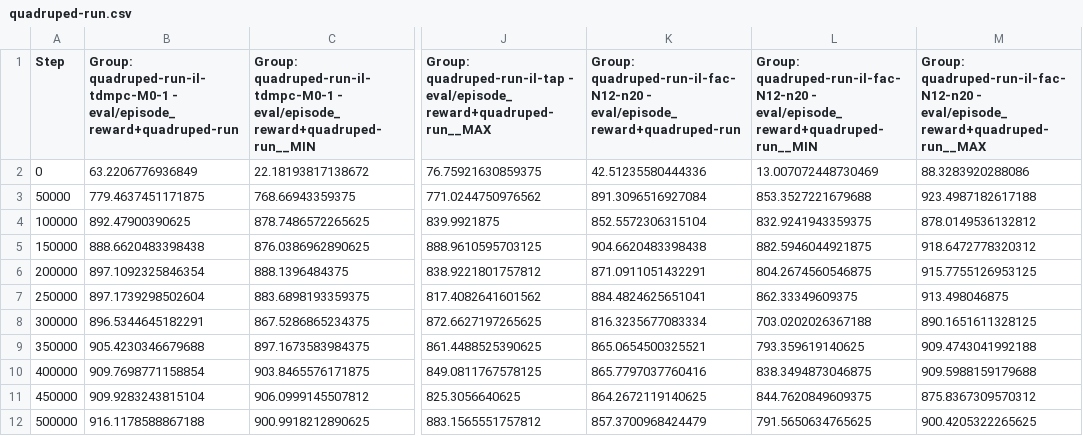
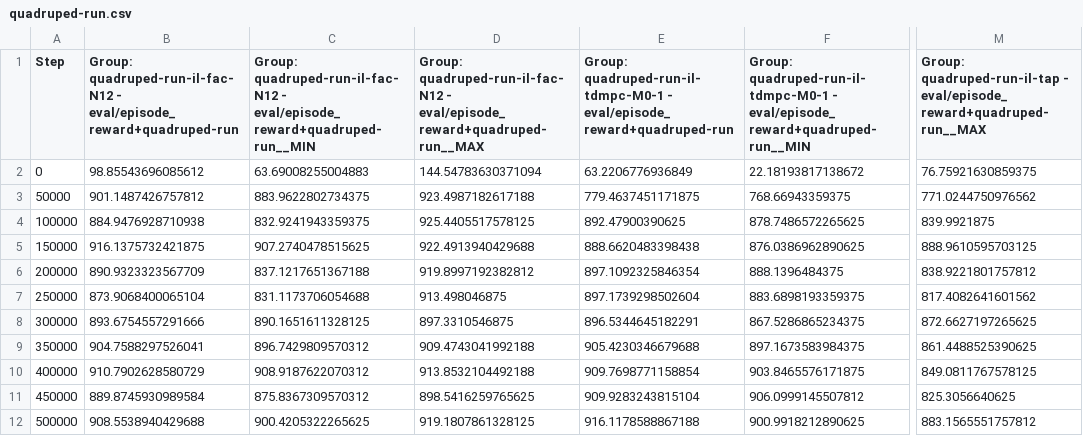
Before and after one commit to mikezhang95/tdmpc2, a CSV file: tdmpc2/notebooks/wandb_results/quadruped-run.csv, drawn as a sheet; only a part is shown, gaps mark what is left out; removed rows and columns are numbered as before the commit, all else as after; the diff names each change by its address in the sheet, - before the commit and + after, or states it on an @@ line.

Commit message:
[add] action mask rewards in multitask

```diff
--- a/tdmpc2/notebooks/wandb_results/quadruped-run.csv
+++ b/tdmpc2/notebooks/wandb_results/quadruped-run.csv
+column B, rows 1-12: Group: quadruped-run-il-fac-N12 - eval/episode_reward+quadruped-run | 98.85543696085612 | 901.1487426757812 | 884.9476928710938 | 916.1375732421875 | 890.9323323567709 | 873.9068400065104 | 893.6754557291666 | 904.7588297526041 | 910.7902628580729 | 889.8745930989584 | 908.5538940429688
+column C, rows 1-12: Group: quadruped-run-il-fac-N12 - eval/episode_reward+quadruped-run__MIN | 63.69008255004883 | 883.9622802734375 | 832.9241943359375 | 907.2740478515625 | 837.1217651367188 | 831.1173706054688 | 890.1651611328125 | 896.7429809570312 | 908.9187622070312 | 875.8367309570312 | 900.4205322265625
+column D, rows 1-12: Group: quadruped-run-il-fac-N12 - eval/episode_reward+quadruped-run__MAX | 144.54783630371094 | 923.4987182617188 | 925.4405517578125 | 922.4913940429688 | 919.8997192382812 | 913.498046875 | 897.3310546875 | 909.4743041992188 | 913.8532104492188 | 898.5416259765625 | 919.1807861328125
-column K, rows 1-12: Group: quadruped-run-il-fac-N12-n20 - eval/episode_reward+quadruped-run | 42.51235580444336 | 891.3096516927084 | 852.5572306315104 | 904.6620483398438 | 871.0911051432291 | 884.4824625651041 | 816.3235677083334 | 865.0654500325521 | 865.7797037760416 | 864.2672119140625 | 857.3700968424479
-column L, rows 1-12: Group: quadruped-run-il-fac-N12-n20 - eval/episode_reward+quadruped-run__MIN | 13.007072448730469 | 853.3527221679688 | 832.9241943359375 | 882.5946044921875 | 804.2674560546875 | 862.33349609375 | 703.0202026367188 | 793.359619140625 | 838.3494873046875 | 844.7620849609375 | 791.5650634765625
-column M, rows 1-12: Group: quadruped-run-il-fac-N12-n20 - eval/episode_reward+quadruped-run__MAX | 88.3283920288086 | 923.4987182617188 | 878.0149536132812 | 918.6472778320312 | 915.7755126953125 | 913.498046875 | 890.1651611328125 | 909.4743041992188 | 909.5988159179688 | 875.8367309570312 | 900.4205322265625
```
Also changed, not shown: tdmpc2/notebooks/wandb_results/reacher-three-hard.csv, 3 other files.
